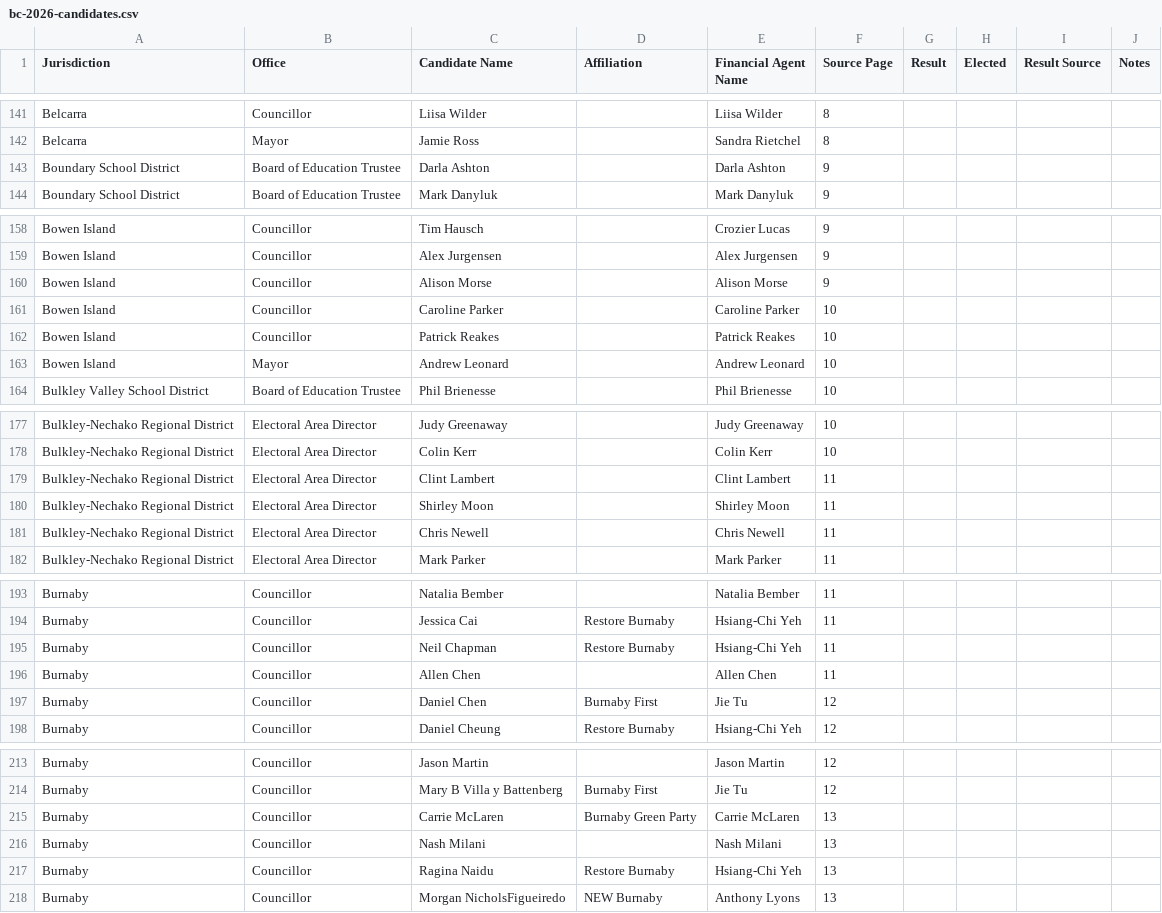
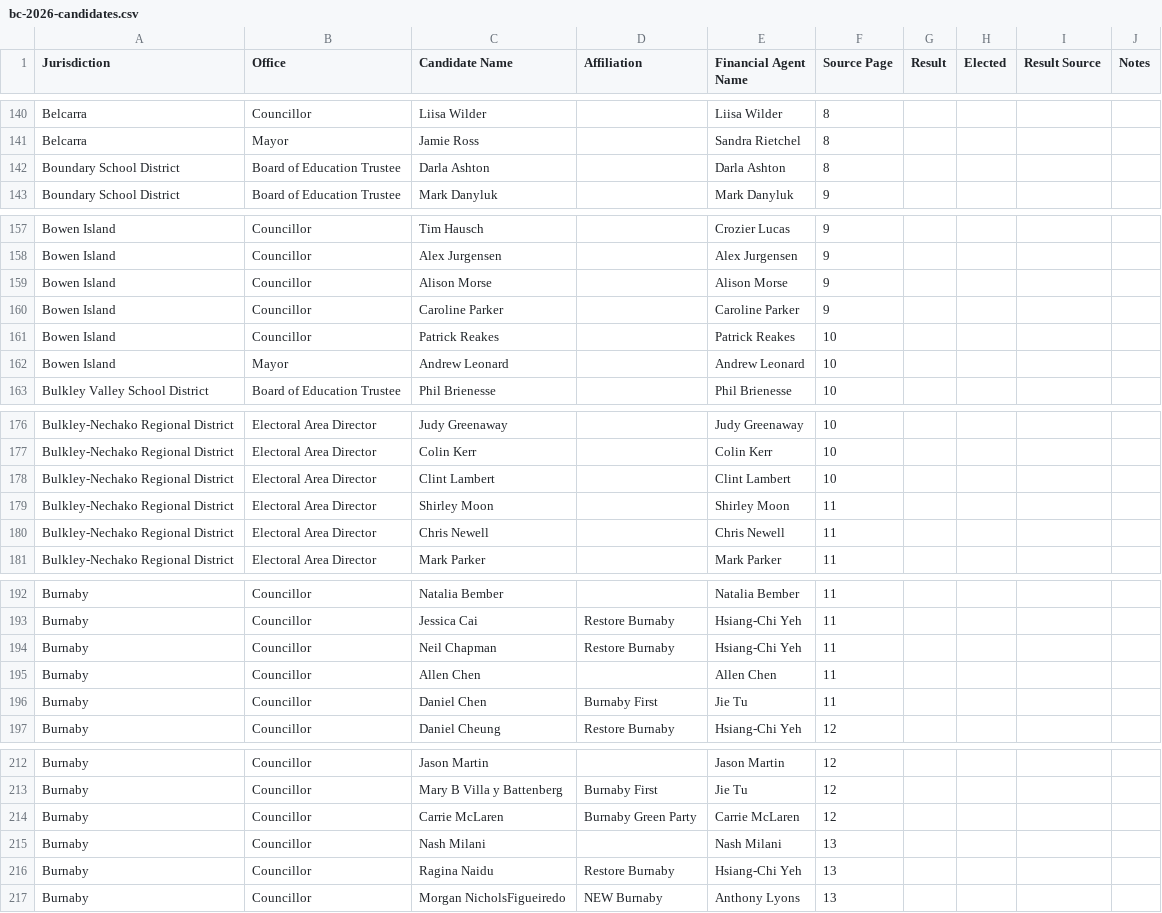
Before and after one commit to Hayzee28/bc2026-election-database, a CSV file: bc-2026-candidates.csv, drawn as a sheet; only a part is shown, gaps mark what is left out; the diff covers the shown part only.

```diff
--- a/bc-2026-candidates.csv
+++ b/bc-2026-candidates.csv
@@ -142,3 +141,3 @@ Belcarra,Councillor,Liisa Wilder,,Liisa Wilder,8,,,,
 Belcarra,Mayor,Jamie Ross,,Sandra Rietchel,8,,,,
-Boundary School District,Board of Education Trustee,Darla Ashton,,Darla Ashton,9,,,,
+Boundary School District,Board of Education Trustee,Darla Ashton,,Darla Ashton,8,,,,
 Boundary School District,Board of Education Trustee,Mark Danyluk,,Mark Danyluk,9,,,,
@@ -160,3 +159,3 @@ Bowen Island,Councillor,Alex Jurgensen,,Alex Jurgensen,9,,,,
 Bowen Island,Councillor,Alison Morse,,Alison Morse,9,,,,
-Bowen Island,Councillor,Caroline Parker,,Caroline Parker,10,,,,
+Bowen Island,Councillor,Caroline Parker,,Caroline Parker,9,,,,
 Bowen Island,Councillor,Patrick Reakes,,Patrick Reakes,10,,,,
@@ -178,3 +177,3 @@ Bulkley-Nechako Regional District,Electoral Area Director,Judy Greenaway,,Judy G
 Bulkley-Nechako Regional District,Electoral Area Director,Colin Kerr,,Colin Kerr,10,,,,
-Bulkley-Nechako Regional District,Electoral Area Director,Clint Lambert,,Clint Lambert,11,,,,
+Bulkley-Nechako Regional District,Electoral Area Director,Clint Lambert,,Clint Lambert,10,,,,
 Bulkley-Nechako Regional District,Electoral Area Director,Shirley Moon,,Shirley Moon,11,,,,
@@ -196,3 +195,3 @@ Burnaby,Councillor,Neil Chapman,Restore Burnaby,Hsiang-Chi Yeh,11,,,,
 Burnaby,Councillor,Allen Chen,,Allen Chen,11,,,,
-Burnaby,Councillor,Daniel Chen,Burnaby First,Jie Tu,12,,,,
+Burnaby,Councillor,Daniel Chen,Burnaby First,Jie Tu,11,,,,
 Burnaby,Councillor,Daniel Cheung,Restore Burnaby,Hsiang-Chi Yeh,12,,,,
@@ -214,3 +213,3 @@ Burnaby,Councillor,Jason Martin,,Jason Martin,12,,,,
 Burnaby,Councillor,Mary B Villa y Battenberg,Burnaby First,Jie Tu,12,,,,
-Burnaby,Councillor,Carrie McLaren,Burnaby Green Party,Carrie McLaren,13,,,,
+Burnaby,Councillor,Carrie McLaren,Burnaby Green Party,Carrie McLaren,12,,,,
 Burnaby,Councillor,Nash Milani,,Nash Milani,13,,,,
```
Also changed, not shown: 1 removed row and 16 edited cells elsewhere in this file, 11 other files.
